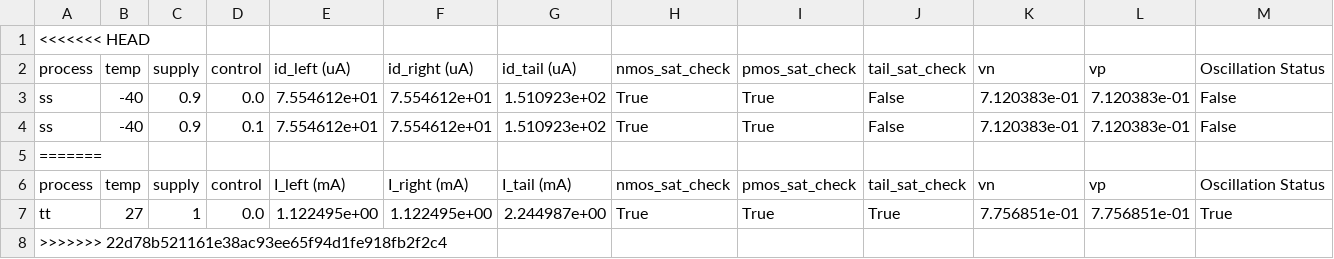
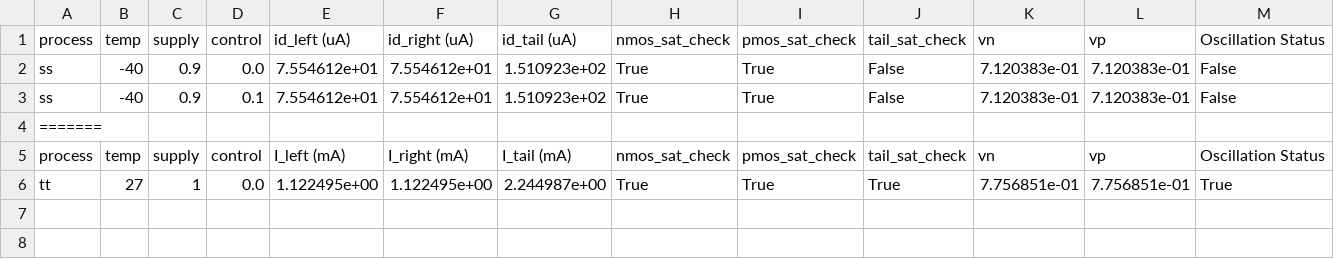
Before and after one commit to mabrains/PLL_design, a CSV file: pll/selected_vco_lib/scripts/all_measurements.csv, drawn as a sheet; only a part is shown; rows hold the shown columns only; the diff names each change by its address in the sheet, - before the commit and + after, or states it on an @@ line.

Commit message:
Update all_measurements.csv

```diff
--- a/pll/selected_vco_lib/scripts/all_measurements.csv
+++ b/pll/selected_vco_lib/scripts/all_measurements.csv
-row 1: <<<<<<< HEAD
-row 8: >>>>>>> 22d78b521161e38ac93ee65f94d1fe918fb2f2c4
```
